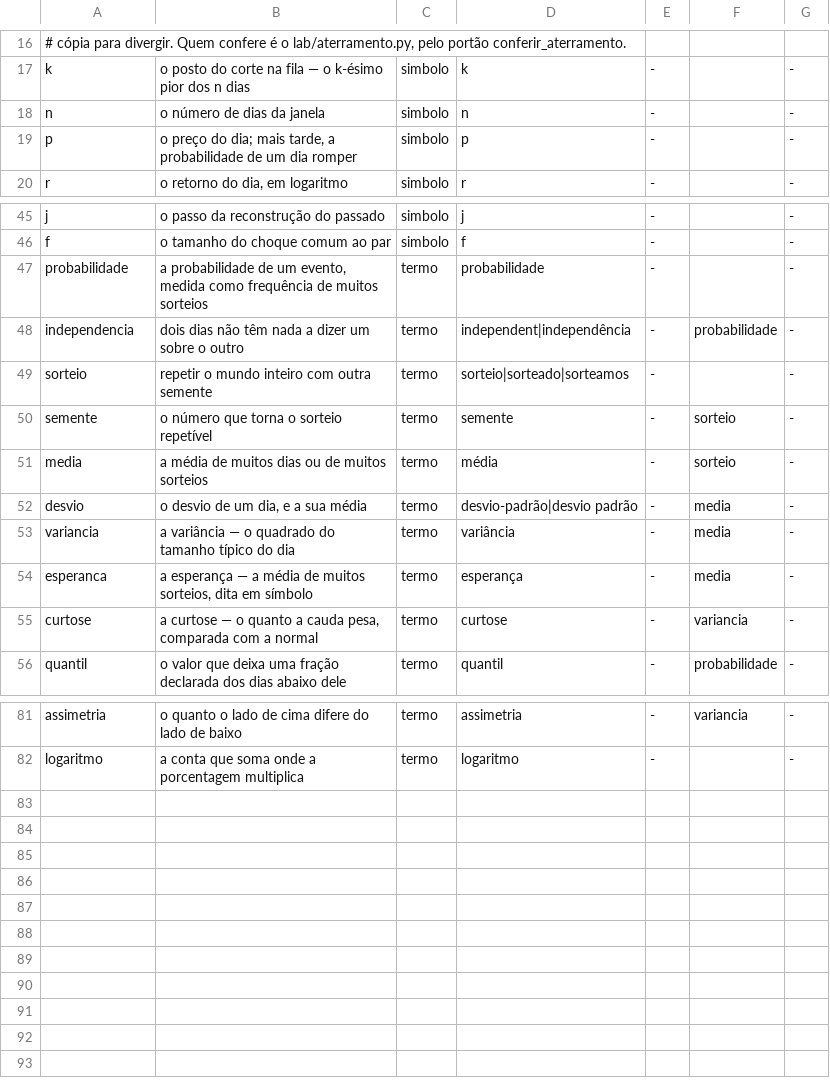
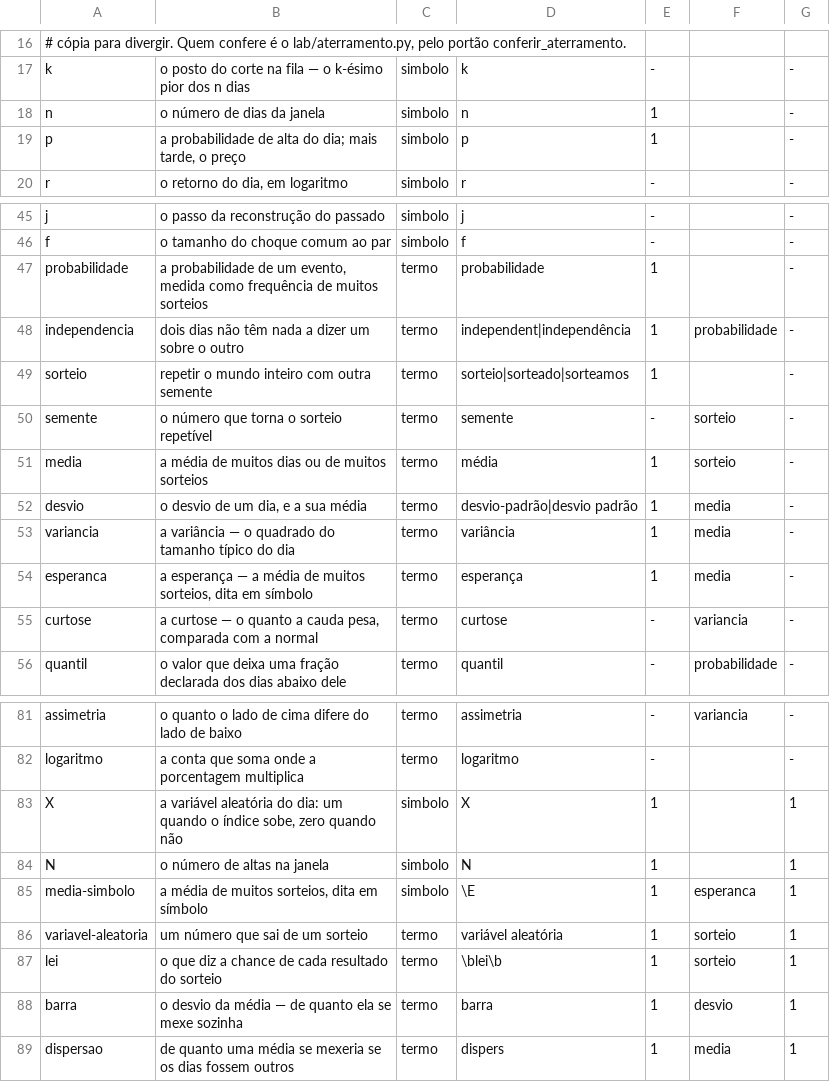
Before and after one commit to 0b3st4f3r4/k-frevo, a TSV file: dados/aterramento.tsv, drawn as a sheet; only a part is shown, gaps mark what is left out.

Commit message:
capitulo: o numero e a barra abre a raiz, e a media passa a ter preco
O livro media com maquinas que nunca construia: ele sorteava mundos inteiros e tirava media de
muitos sorteios sem que sorteio, media e variancia fossem construidos em lugar nenhum. O
capitulo novo abre nos dois numeros do indice --- 42,86% de dias de alta nos ultimos 21 pregoes
e 54,76% nos ultimos 252 --- e constroi o que aquela discordancia exige, nessa ordem: sorteio,
lei, probabilidade como frequencia de muitos sorteios, variavel aleatoria, media, variancia,
desvio. A proposicao da barra (sqrt de p(1-p)/n) e provada contando os pares de dias, e a
medicao confere a previsao em quatro mil mundos por janela: razoes de 0,991 a 1,019.

No dado, a leitura nova: as 6698 janelas de 21 dias tem dispersao de 10,40 contra a barra de
10,86 --- razao 0,957. O que muda no mundo nao e a media.

lib/frevolab/proporcao.py entra com __all__, rng por parametro e quatro assercoes no
auto_teste --- a que importa compara a barra prevista com a dispersao medida, porque uma barra
que so fecha na algebra nao serve para medir nada. O caderno E21 traz as figuras 1 e 2 e a
leitura visual dos dois PNGs.

Dois registros de metodo, no contrato e aqui. O plano previa DOIS capitulos novos na raiz, e o
segundo (a taxa, o decaimento, o ponto fixo) nao entrou: esse material ja tem onde nascer --- o
logaritmo vive no capitulo 2, a recursao no 12 e no 14 --- e um capitulo de preparacao sem
fracasso proprio nao e capitulo (AGENTS.md 4). E a ordem que o portao do aterramento cobra
passou a ser a de capitulo, nao a de linha: o mesmo paragrafo 4 manda cada capitulo abrir num
fracasso que nomeia o objeto antes de construi-lo.

Portoes limpos, 142 paginas. O registro tem 73 objetos, 16 aterrados e 57 na fila.

```diff
--- a/dados/aterramento.tsv
+++ b/dados/aterramento.tsv
@@ -17,4 +17,4 @@
 k	o posto do corte na fila — o k-ésimo pior dos n dias	simbolo	k	-		-
-n	o número de dias da janela	simbolo	n	-		-
-p	o preço do dia; mais tarde, a probabilidade de um dia romper	simbolo	p	-		-
+n	o número de dias da janela	simbolo	n	1		-
+p	a probabilidade de alta do dia; mais tarde, o preço	simbolo	p	1		-
 r	o retorno do dia, em logaritmo	simbolo	r	-		-
@@ -46,10 +46,10 @@ j	o passo da reconstrução do passado	simbolo	j	-		-
 f	o tamanho do choque comum ao par	simbolo	f	-		-
-probabilidade	a probabilidade de um evento, medida como frequência de muitos sorteios	termo	probabilidade	-		-
-independencia	dois dias não têm nada a dizer um sobre o outro	termo	independent|independência	-	probabilidade	-
-sorteio	repetir o mundo inteiro com outra semente	termo	sorteio|sorteado|sorteamos	-		-
+probabilidade	a probabilidade de um evento, medida como frequência de muitos sorteios	termo	probabilidade	1		-
+independencia	dois dias não têm nada a dizer um sobre o outro	termo	independent|independência	1	probabilidade	-
+sorteio	repetir o mundo inteiro com outra semente	termo	sorteio|sorteado|sorteamos	1		-
 semente	o número que torna o sorteio repetível	termo	semente	-	sorteio	-
-media	a média de muitos dias ou de muitos sorteios	termo	média	-	sorteio	-
-desvio	o desvio de um dia, e a sua média	termo	desvio-padrão|desvio padrão	-	media	-
-variancia	a variância — o quadrado do tamanho típico do dia	termo	variância	-	media	-
-esperanca	a esperança — a média de muitos sorteios, dita em símbolo	termo	esperança	-	media	-
+media	a média de muitos dias ou de muitos sorteios	termo	média	1	sorteio	-
+desvio	o desvio de um dia, e a sua média	termo	desvio-padrão|desvio padrão	1	media	-
+variancia	a variância — o quadrado do tamanho típico do dia	termo	variância	1	media	-
+esperanca	a esperança — a média de muitos sorteios, dita em símbolo	termo	esperança	1	media	-
 curtose	a curtose — o quanto a cauda pesa, comparada com a normal	termo	curtose	-	variancia	-
@@ -82 +82,8 @@ assimetria	o quanto o lado de cima difere do lado de baixo	termo	assimetria	-	va
 logaritmo	a conta que soma onde a porcentagem multiplica	termo	logaritmo	-		-
+X	a variável aleatória do dia: um quando o índice sobe, zero quando não	simbolo	X	1		1
+N	o número de altas na janela	simbolo	N	1		1
+media-simbolo	a média de muitos sorteios, dita em símbolo	simbolo	\E	1	esperanca	1
+variavel-aleatoria	um número que sai de um sorteio	termo	variável aleatória	1	sorteio	1
+lei	o que diz a chance de cada resultado do sorteio	termo	\blei\b	1	sorteio	1
+barra	o desvio da média — de quanto ela se mexe sozinha	termo	barra	1	desvio	1
+dispersao	de quanto uma média se mexeria se os dias fossem outros	termo	dispers	1	media	1
```
Also changed, not shown: 14 other files.
